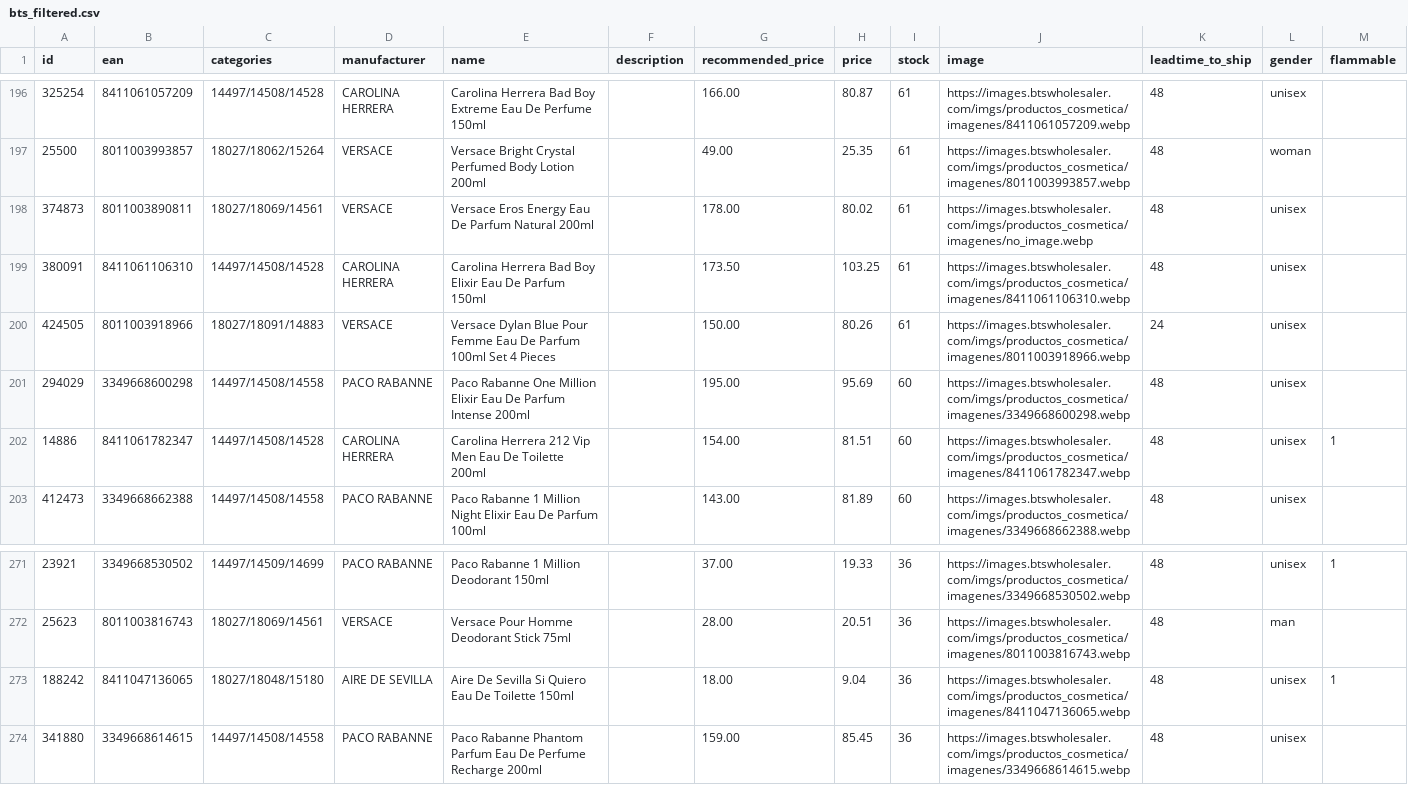
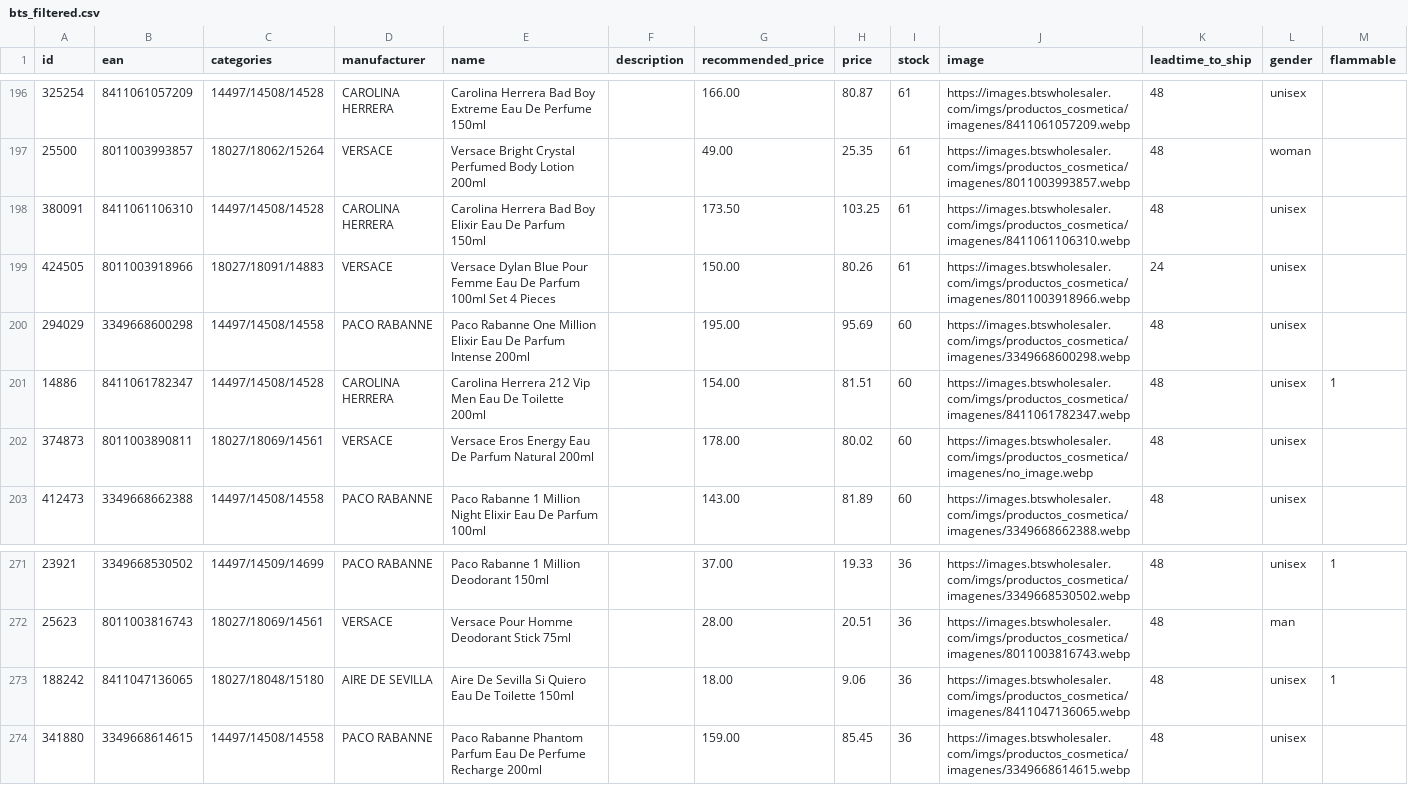
Before and after one commit to nordicfinds/bts-filter, a CSV file: bts_filtered.csv, drawn as a sheet; only a part is shown, gaps mark what is left out; removed rows and columns are numbered as before the commit, all else as after; rows hold the shown columns only; the diff names each change by its address in the sheet, - before the commit and + after, or states it on an @@ line.

```diff
--- a/bts_filtered.csv
+++ b/bts_filtered.csv
-row 198: 374873 | 8011003890811 | 18027/18069/14561 | VERSACE | Versace Eros Energy Eau De Parfum Natural 200ml |  | 178.00 | 80.02 | 61 | https://images.btswholesaler.com/imgs/productos_cosmetica/imagenes/no_image.webp | 48 | unisex
+row 202: 374873 | 8011003890811 | 18027/18069/14561 | VERSACE | Versace Eros Energy Eau De Parfum Natural 200ml |  | 178.00 | 80.02 | 60 | https://images.btswholesaler.com/imgs/productos_cosmetica/imagenes/no_image.webp | 48 | unisex
-H273 (price): 9.04
+H273 (price): 9.06
```
